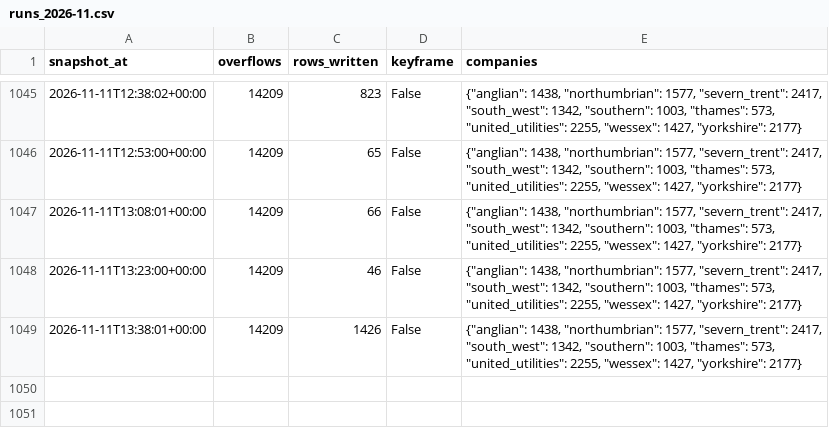
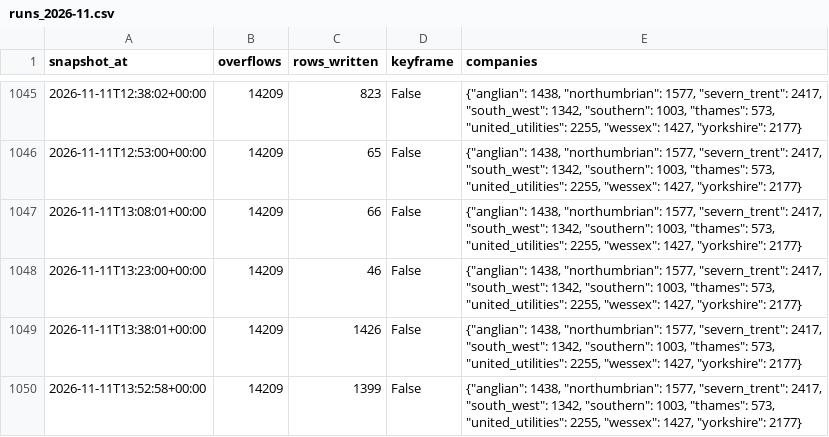
Before and after one commit to mahum24/spillwatch-ai, a CSV file: runs/runs_2026-11.csv, drawn as a sheet; only a part is shown, gaps mark what is left out.

```diff
--- a/runs/runs_2026-11.csv
+++ b/runs/runs_2026-11.csv
@@ -1049 +1049,2 @@ snapshot_at,overflows,rows_written,keyframe,companies
 2026-11-11T13:38:01+00:00,14209,1426,False,"{""anglian"": 1438, ""northumbrian"": 1577, ""severn_trent"": 2417, ""south_west"": 1342, ""southern"": 1003, ""thames"": 573, ""united_utilities"": 2255, ""wessex"": 1427, ""yorkshire"": 2177}"
+2026-11-11T13:52:58+00:00,14209,1399,False,"{""anglian"": 1438, ""northumbrian"": 1577, ""severn_trent"": 2417, ""south_west"": 1342, ""southern"": 1003, ""thames"": 573, ""united_utilities"": 2255, ""wessex"": 1427, ""yorkshire"": 2177}"
```
Also changed, not shown: 1 other file.
